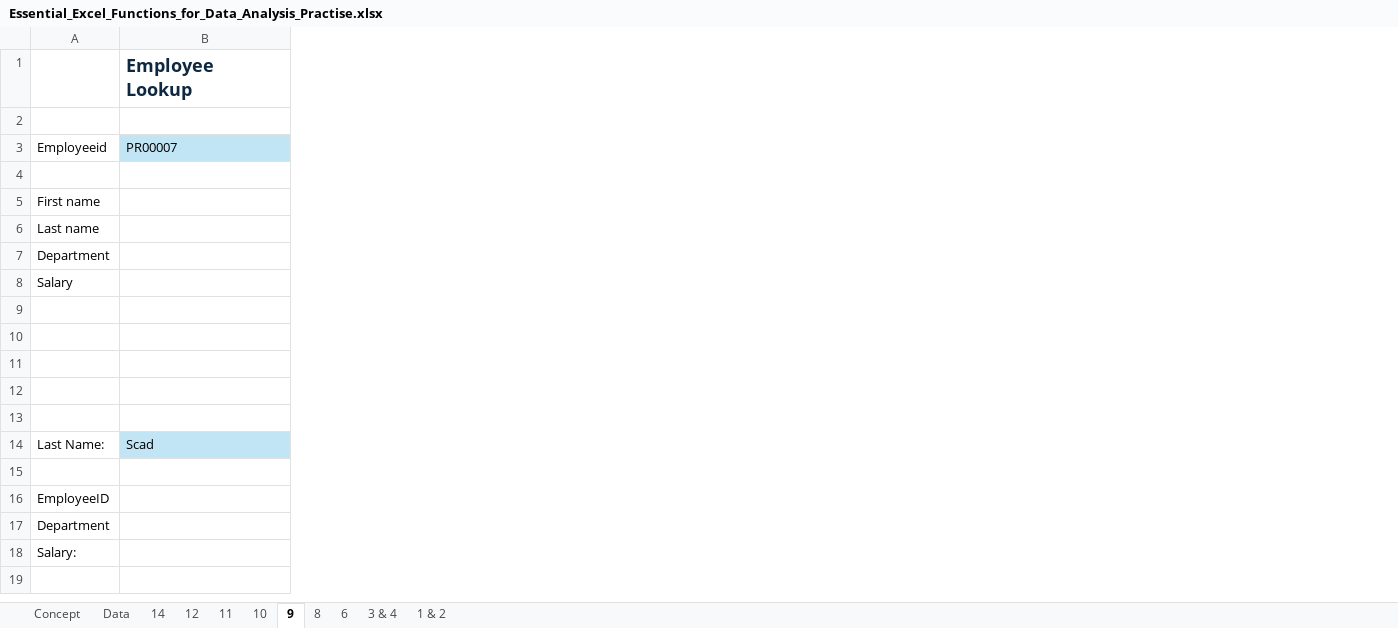
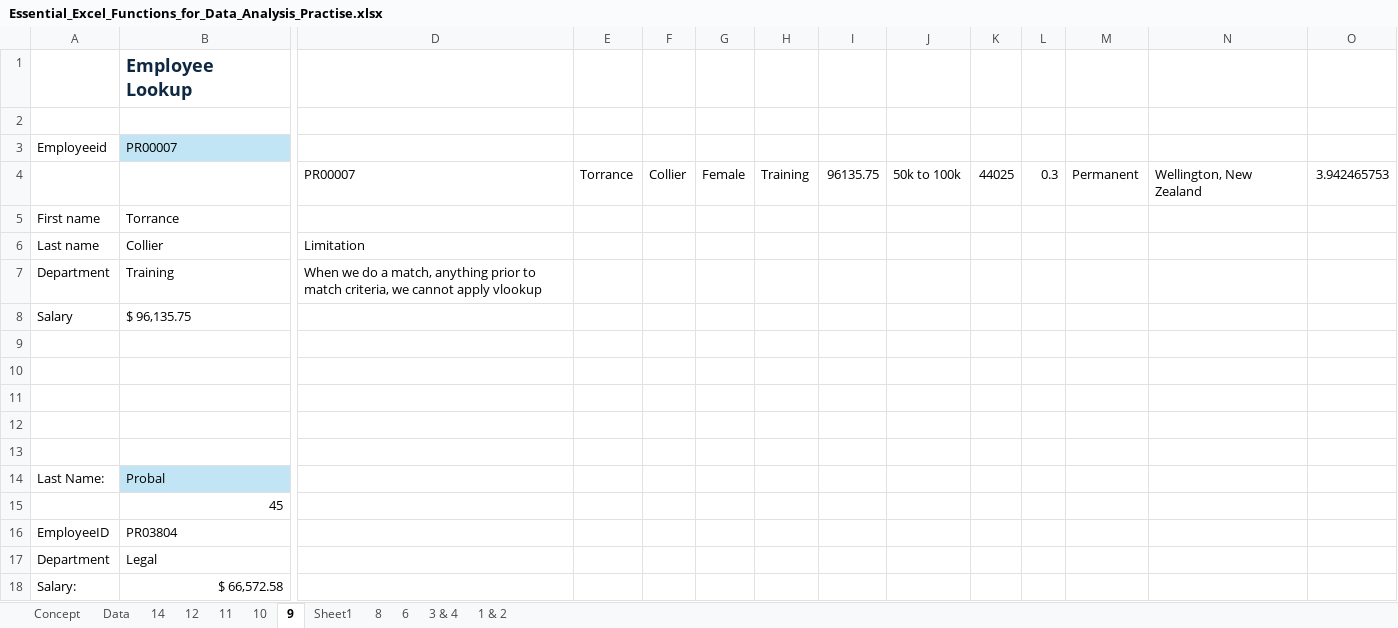
Before and after one commit to BidhanShre/Data-Analytics-Portfolio-Project, an Excel workbook: Essential_Excel_Functions_for_Data_Analysis_Practise.xlsx, sheet 9, drawn as a sheet; only a part is shown, gaps mark what is left out; values as stored, in another font and other column widths than the file's, no borders; rows hold the shown columns only; the diff covers the shown part only; the diff names each change by its address in the sheet, - before the commit and + after, or states it on an @@ line.

```diff
--- a/Essential_Excel_Functions_for_Data_Analysis_Practise.xlsx (sheet 9)
+++ b/Essential_Excel_Functions_for_Data_Analysis_Practise.xlsx (sheet 9)
+sheet tab: Sheet1
+column D, rows 4-7: PR00007 |  | Limitation | When we do a match, anything prior to match criteria, we cannot apply vlookup
+column E, row 4: Torrance
+column F, row 4: Collier
+column G, row 4: Female
+column H, row 4: Training
+column I, row 4: 96135.75
+column J, row 4: 50k to 100k
+column K, row 4: 44025
+column L, row 4: 0.3
+column M, row 4: Permanent
+column N, row 4: Wellington, New Zealand
+column O, row 4: 3.942465753
-row 4: (empty)
+row 4:  |  | PR00007 | Torrance | Collier | Female | Training | 96135.75 | 50k to 100k | 44025 | 0.3 | Permanent | Wellington, New Zealand | 3.942465753
-B5: (empty)
+B5: Torrance
-B6: (empty)
+B6: Collier
-B7: (empty)
+B7: Training
-B8: (empty)
+B8: $ 96,135.75
-B14: Scad
+B14: Probal
-B15: (empty)
+B15: 45
-B16: (empty)
+B16: PR03804
-B17: (empty)
+B17: Legal
-B18: (empty)
+B18: $ 66,572.58
```
Also changed, not shown: 3 added columns elsewhere in this sheet, sheet Data, sheet 12, sheet 14, sheet 3 & 4, sheet 8, sheet 11, 1 more sheet.
